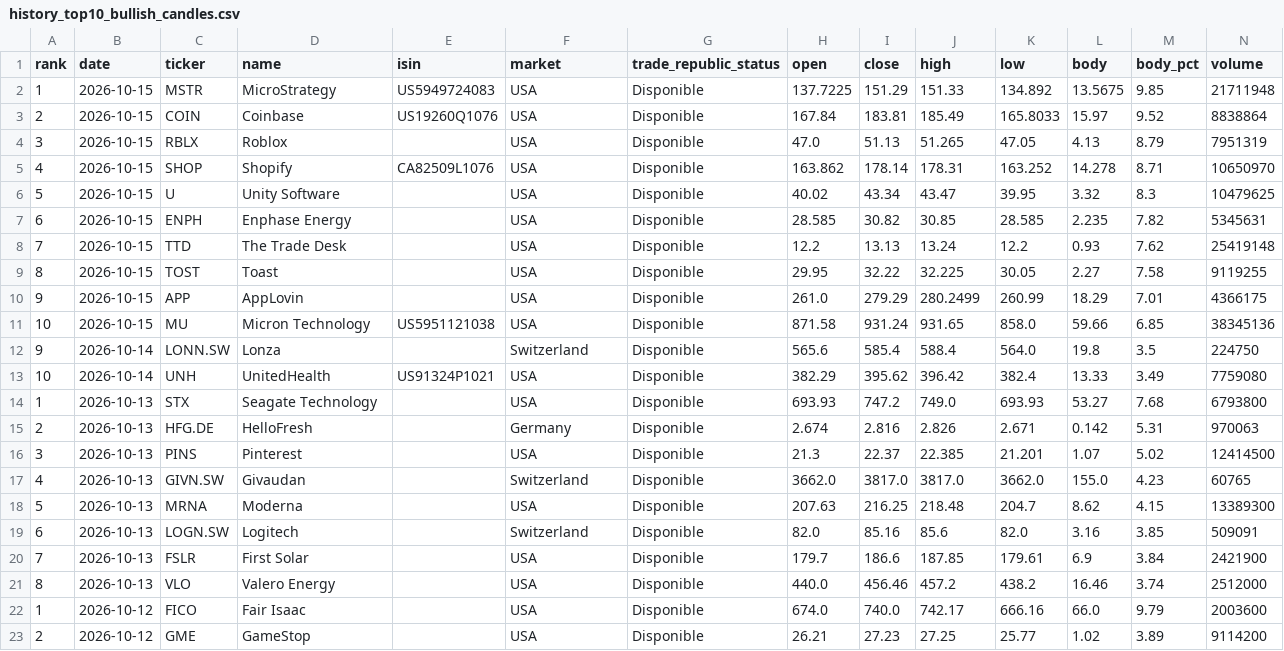
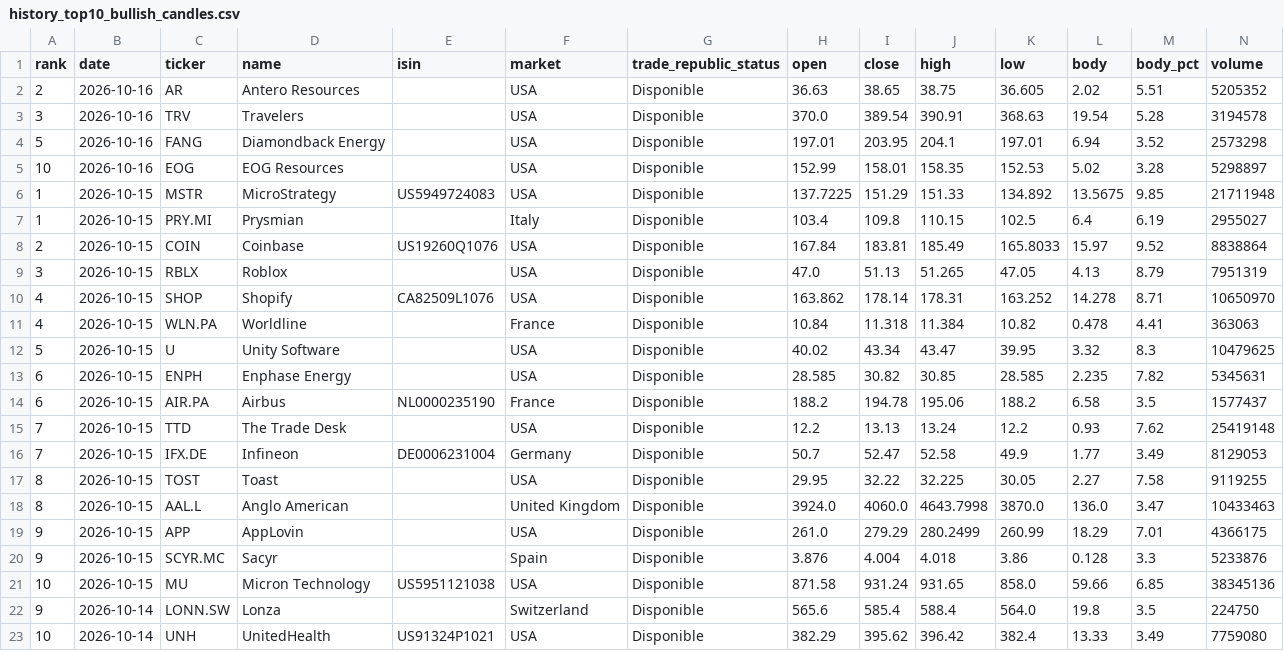
Before and after one commit to instialejandro-stack/stock-candle-scanner-actions, a CSV file: output/history_top10_bullish_candles.csv, drawn as a sheet; only a part is shown; the shorter side is filled out with more unchanged rows.

```diff
--- a/output/history_top10_bullish_candles.csv
+++ b/output/history_top10_bullish_candles.csv
@@ -1,3 +1,8 @@
 rank,date,ticker,name,isin,market,trade_republic_status,open,close,high,low,body,body_pct,volume
+2,2026-10-16,AR,Antero Resources,,USA,Disponible,36.63,38.65,38.75,36.605,2.02,5.51,5205352
+3,2026-10-16,TRV,Travelers,,USA,Disponible,370.0,389.54,390.91,368.63,19.54,5.28,3194578
+5,2026-10-16,FANG,Diamondback Energy,,USA,Disponible,197.01,203.95,204.1,197.01,6.94,3.52,2573298
+10,2026-10-16,EOG,EOG Resources,,USA,Disponible,152.99,158.01,158.35,152.53,5.02,3.28,5298897
 1,2026-10-15,MSTR,MicroStrategy,US5949724083,USA,Disponible,137.7225,151.29,151.33,134.892,13.5675,9.85,21711948
+1,2026-10-15,PRY.MI,Prysmian,,Italy,Disponible,103.4,109.8,110.15,102.5,6.4,6.19,2955027
 2,2026-10-15,COIN,Coinbase,US19260Q1076,USA,Disponible,167.84,183.81,185.49,165.8033,15.97,9.52,8838864
@@ -5,7 +10,12 @@ rank,date,ticker,name,isin,market,trade_republic_status,open,close,high,low,body
 4,2026-10-15,SHOP,Shopify,CA82509L1076,USA,Disponible,163.862,178.14,178.31,163.252,14.278,8.71,10650970
+4,2026-10-15,WLN.PA,Worldline,,France,Disponible,10.84,11.318,11.384,10.82,0.478,4.41,363063
 5,2026-10-15,U,Unity Software,,USA,Disponible,40.02,43.34,43.47,39.95,3.32,8.3,10479625
 6,2026-10-15,ENPH,Enphase Energy,,USA,Disponible,28.585,30.82,30.85,28.585,2.235,7.82,5345631
+6,2026-10-15,AIR.PA,Airbus,NL0000235190,France,Disponible,188.2,194.78,195.06,188.2,6.58,3.5,1577437
 7,2026-10-15,TTD,The Trade Desk,,USA,Disponible,12.2,13.13,13.24,12.2,0.93,7.62,25419148
+7,2026-10-15,IFX.DE,Infineon,DE0006231004,Germany,Disponible,50.7,52.47,52.58,49.9,1.77,3.49,8129053
 8,2026-10-15,TOST,Toast,,USA,Disponible,29.95,32.22,32.225,30.05,2.27,7.58,9119255
+8,2026-10-15,AAL.L,Anglo American,,United Kingdom,Disponible,3924.0,4060.0,4643.7998,3870.0,136.0,3.47,10433463
 9,2026-10-15,APP,AppLovin,,USA,Disponible,261.0,279.29,280.2499,260.99,18.29,7.01,4366175
+9,2026-10-15,SCYR.MC,Sacyr,,Spain,Disponible,3.876,4.004,4.018,3.86,0.128,3.3,5233876
 10,2026-10-15,MU,Micron Technology,US5951121038,USA,Disponible,871.58,931.24,931.65,858.0,59.66,6.85,38345136
```
Also changed, not shown: output/history_intraday_candidates.csv, output/intraday_candidates.csv, 2 other files.
